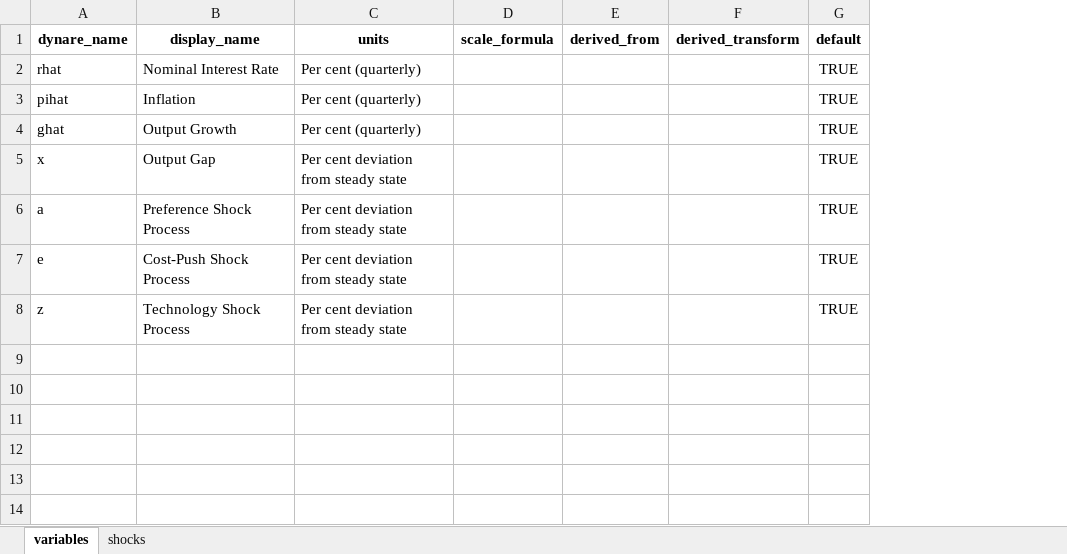
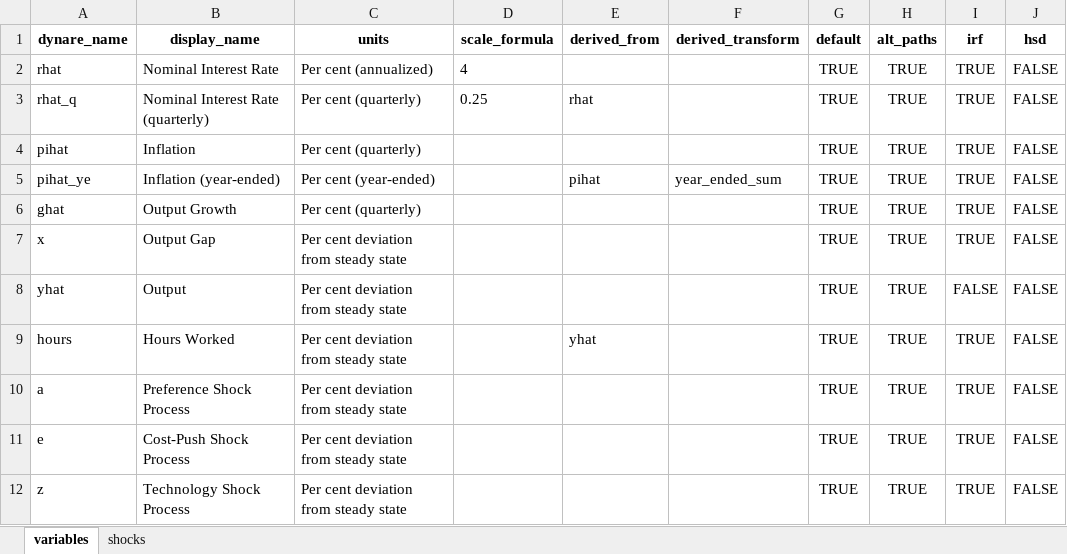
Before and after one commit to RBA-ER-Replication/ezdyn, an Excel workbook: dashboard_example/inputs/Ireland2004_metadata.xlsx, sheet variables, drawn as a sheet; values as stored, in another font and other column widths than the file's, no borders; addresses are those after the commit; the diff names each change by its address in the sheet, - before the commit and + after, or states it on an @@ line.

```diff
--- a/dashboard_example/inputs/Ireland2004_metadata.xlsx (sheet variables)
+++ b/dashboard_example/inputs/Ireland2004_metadata.xlsx (sheet variables)
+column H (alt_paths), row 2: TRUE; row 4: TRUE; rows 6-7: TRUE | TRUE; rows 10-12: all TRUE
+column I (irf), row 2: TRUE; row 4: TRUE; rows 6-7: TRUE | TRUE; rows 10-12: all TRUE
+column J (hsd), row 2: FALSE; row 4: FALSE; rows 6-7: FALSE | FALSE; rows 10-12: all FALSE
-C2 (units): Per cent (quarterly)
+C2 (units): Per cent (annualized)
-D2 (scale_formula): (empty)
+D2 (scale_formula): 4
+row 3: rhat_q | Nominal Interest Rate (quarterly) | Per cent (quarterly) | 0.25 | rhat |  | TRUE | TRUE | TRUE | FALSE
+row 5: pihat_ye | Inflation (year-ended) | Per cent (year-ended) |  | pihat | year_ended_sum | TRUE | TRUE | TRUE | FALSE
+row 8: yhat | Output | Per cent deviation from steady state |  |  |  | TRUE | TRUE | FALSE | FALSE
+row 9: hours | Hours Worked | Per cent deviation from steady state |  | yhat |  | TRUE | TRUE | TRUE | FALSE
```
Also changed, not shown: dashboard_example/inputs/BornPfeifer2018MP_metadata.xlsx, dashboard_example/inputs/Gali2010_metadata.xlsx, 13 other files.
